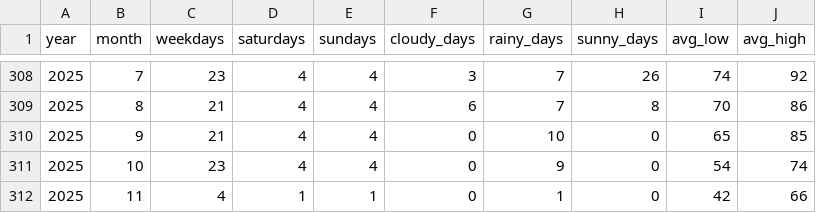
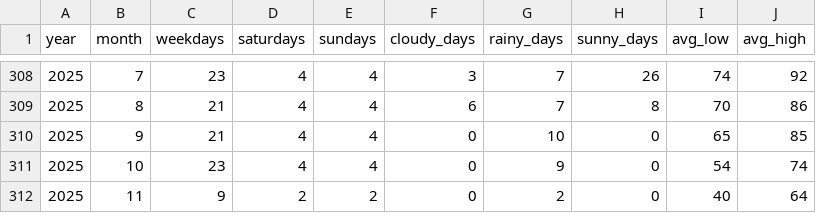
Before and after one commit to gocarta/monthly, a CSV file: stats.csv, drawn as a sheet; only a part is shown, gaps mark what is left out.

```diff
--- a/stats.csv
+++ b/stats.csv
@@ -311,2 +311,2 @@ year,month,weekdays,saturdays,sundays,cloudy_days,rainy_days,sunny_days,avg_low,
 2025,10,23,4,4,0,9,0,54,74
-2025,11,4,1,1,0,1,0,42,66
+2025,11,9,2,2,0,2,0,40,64
```
